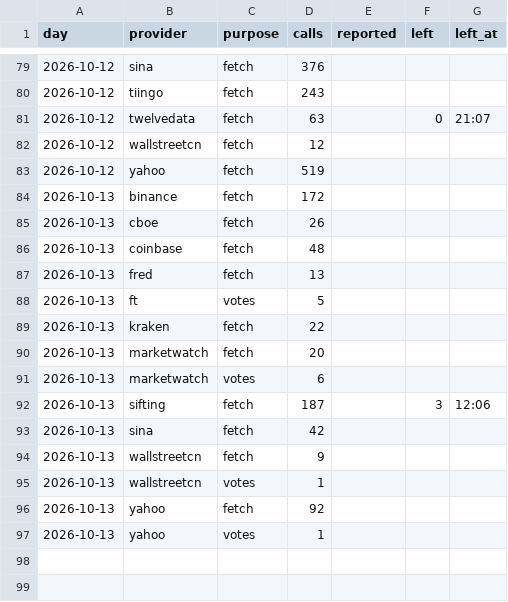
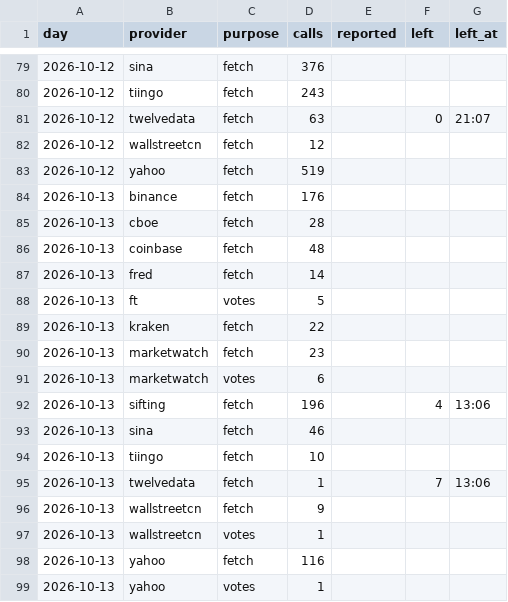
Before and after one commit to conjuror123/Market-alert-old, a CSV file: data/jump/usage/hourly.csv, drawn as a sheet; only a part is shown, gaps mark what is left out.

```diff
--- a/data/jump/usage/hourly.csv
+++ b/data/jump/usage/hourly.csv
@@ -83,15 +83,17 @@ day,provider,purpose,calls,reported,left,left_at
 2026-10-12,yahoo,fetch,519,,,
-2026-10-13,binance,fetch,172,,,
-2026-10-13,cboe,fetch,26,,,
+2026-10-13,binance,fetch,176,,,
+2026-10-13,cboe,fetch,28,,,
 2026-10-13,coinbase,fetch,48,,,
-2026-10-13,fred,fetch,13,,,
+2026-10-13,fred,fetch,14,,,
 2026-10-13,ft,votes,5,,,
 2026-10-13,kraken,fetch,22,,,
-2026-10-13,marketwatch,fetch,20,,,
+2026-10-13,marketwatch,fetch,23,,,
 2026-10-13,marketwatch,votes,6,,,
-2026-10-13,sifting,fetch,187,,3,12:06
-2026-10-13,sina,fetch,42,,,
+2026-10-13,sifting,fetch,196,,4,13:06
+2026-10-13,sina,fetch,46,,,
+2026-10-13,tiingo,fetch,10,,,
+2026-10-13,twelvedata,fetch,1,,7,13:06
 2026-10-13,wallstreetcn,fetch,9,,,
 2026-10-13,wallstreetcn,votes,1,,,
-2026-10-13,yahoo,fetch,92,,,
+2026-10-13,yahoo,fetch,116,,,
 2026-10-13,yahoo,votes,1,,,
```
Also changed, not shown: 1 other file.
